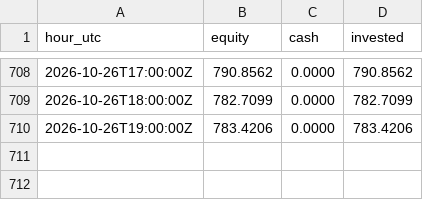
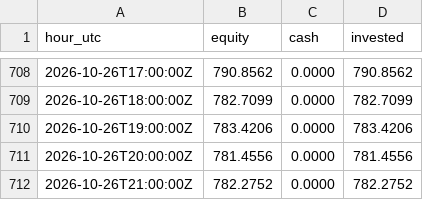
Before and after one commit to neonpilot/opusnet-paper, a CSV file: crypto/state_aggr/equity.csv, drawn as a sheet; only a part is shown, gaps mark what is left out.

Commit message:
crypto aggr paper step 2026-10-26T22:10Z

```diff
--- a/crypto/state_aggr/equity.csv
+++ b/crypto/state_aggr/equity.csv
@@ -710 +710,3 @@ hour_utc,equity,cash,invested
 2026-10-26T19:00:00Z,783.4206,0.0000,783.4206
+2026-10-26T20:00:00Z,781.4556,0.0000,781.4556
+2026-10-26T21:00:00Z,782.2752,0.0000,782.2752
```
Also changed, not shown: 2 other files.
